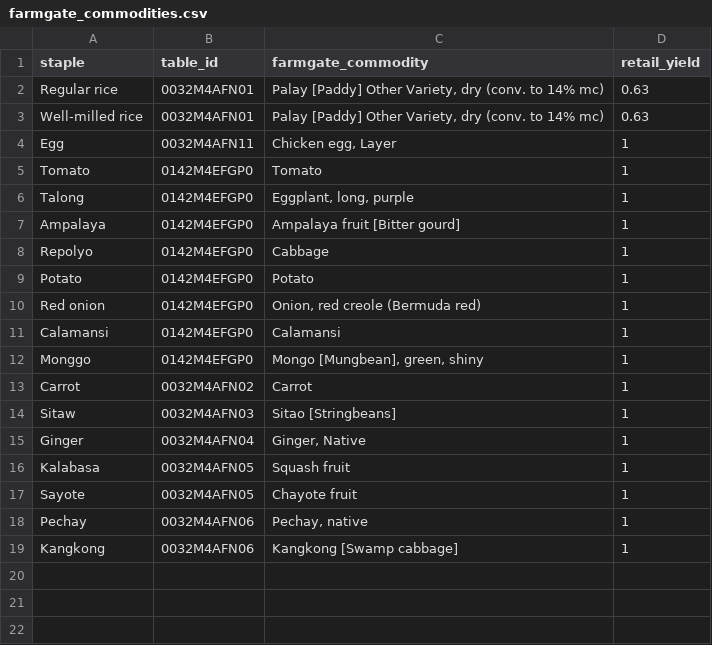
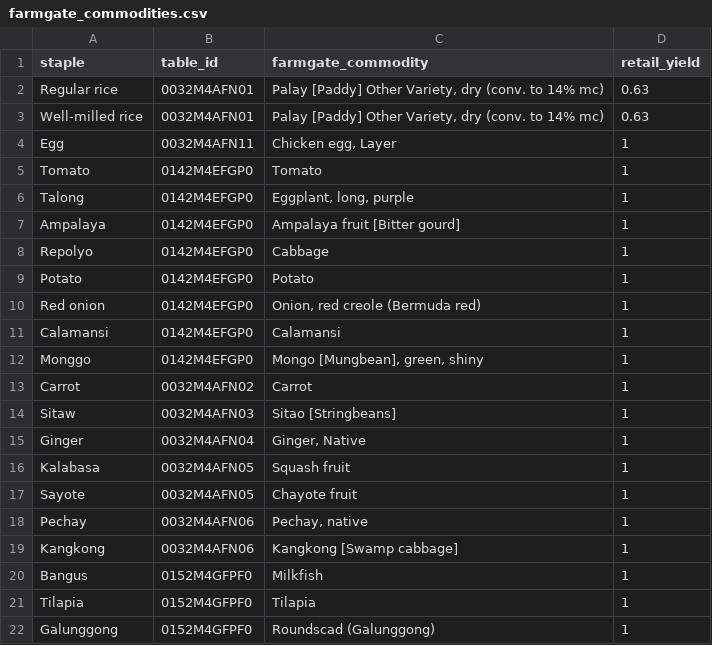
Before and after one commit to crylz-z/Agri-Price-Intelligence-Platform, a CSV file: dbt/seeds/farmgate_commodities.csv, drawn as a sheet; the diff names each change by its address in the sheet, - before the commit and + after, or states it on an @@ line.

```diff
--- a/dbt/seeds/farmgate_commodities.csv
+++ b/dbt/seeds/farmgate_commodities.csv
+row 20: Bangus | 0152M4GFPF0 | Milkfish | 1
+row 21: Tilapia | 0152M4GFPF0 | Tilapia | 1
+row 22: Galunggong | 0152M4GFPF0 | Roundscad (Galunggong) | 1
```
Also changed, not shown: dbt/seeds/farmgate_geolocations.csv, dbt/seeds/psa_farmgate_spot_checks.csv, 31 other files.
